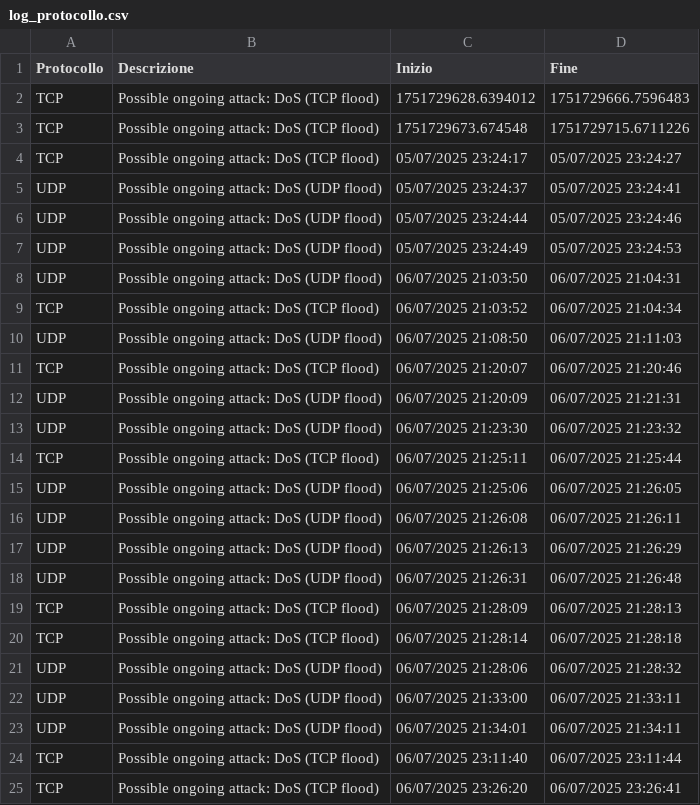
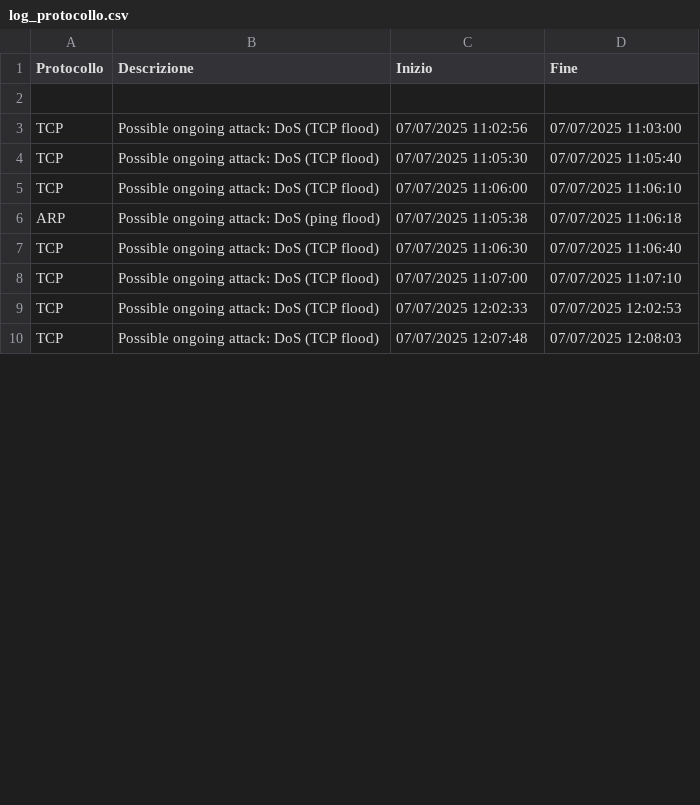
Before and after one commit to AnuarZouhri/Tirocini_git, a CSV file: Threads/Log/log_protocollo.csv, drawn as a sheet; only a part is shown; the diff covers the shown part only.

```diff
--- a/Threads/Log/log_protocollo.csv
+++ b/Threads/Log/log_protocollo.csv
@@ -1,25 +1,10 @@
 Protocollo,Descrizione,Inizio,Fine
-TCP,Possible ongoing attack: DoS (TCP flood),1751729628.6394012,1751729666.7596483
-TCP,Possible ongoing attack: DoS (TCP flood),1751729673.674548,1751729715.6711226
-TCP,Possible ongoing attack: DoS (TCP flood),05/07/2025 23:24:17,05/07/2025 23:24:27
-UDP,Possible ongoing attack: DoS (UDP flood),05/07/2025 23:24:37,05/07/2025 23:24:41
-UDP,Possible ongoing attack: DoS (UDP flood),05/07/2025 23:24:44,05/07/2025 23:24:46
-UDP,Possible ongoing attack: DoS (UDP flood),05/07/2025 23:24:49,05/07/2025 23:24:53
-UDP,Possible ongoing attack: DoS (UDP flood),06/07/2025 21:03:50,06/07/2025 21:04:31
-TCP,Possible ongoing attack: DoS (TCP flood),06/07/2025 21:03:52,06/07/2025 21:04:34
-UDP,Possible ongoing attack: DoS (UDP flood),06/07/2025 21:08:50,06/07/2025 21:11:03
-TCP,Possible ongoing attack: DoS (TCP flood),06/07/2025 21:20:07,06/07/2025 21:20:46
-UDP,Possible ongoing attack: DoS (UDP flood),06/07/2025 21:20:09,06/07/2025 21:21:31
-UDP,Possible ongoing attack: DoS (UDP flood),06/07/2025 21:23:30,06/07/2025 21:23:32
-TCP,Possible ongoing attack: DoS (TCP flood),06/07/2025 21:25:11,06/07/2025 21:25:44
-UDP,Possible ongoing attack: DoS (UDP flood),06/07/2025 21:25:06,06/07/2025 21:26:05
-UDP,Possible ongoing attack: DoS (UDP flood),06/07/2025 21:26:08,06/07/2025 21:26:11
-UDP,Possible ongoing attack: DoS (UDP flood),06/07/2025 21:26:13,06/07/2025 21:26:29
-UDP,Possible ongoing attack: DoS (UDP flood),06/07/2025 21:26:31,06/07/2025 21:26:48
-TCP,Possible ongoing attack: DoS (TCP flood),06/07/2025 21:28:09,06/07/2025 21:28:13
-TCP,Possible ongoing attack: DoS (TCP flood),06/07/2025 21:28:14,06/07/2025 21:28:18
-UDP,Possible ongoing attack: DoS (UDP flood),06/07/2025 21:28:06,06/07/2025 21:28:32
-UDP,Possible ongoing attack: DoS (UDP flood),06/07/2025 21:33:00,06/07/2025 21:33:11
-UDP,Possible ongoing attack: DoS (UDP flood),06/07/2025 21:34:01,06/07/2025 21:34:11
-TCP,Possible ongoing attack: DoS (TCP flood),06/07/2025 23:11:40,06/07/2025 23:11:44
-TCP,Possible ongoing attack: DoS (TCP flood),06/07/2025 23:26:20,06/07/2025 23:26:41
+
+TCP,Possible ongoing attack: DoS (TCP flood),07/07/2025 11:02:56,07/07/2025 11:03:00
+TCP,Possible ongoing attack: DoS (TCP flood),07/07/2025 11:05:30,07/07/2025 11:05:40
+TCP,Possible ongoing attack: DoS (TCP flood),07/07/2025 11:06:00,07/07/2025 11:06:10
+ARP,Possible ongoing attack: DoS (ping flood),07/07/2025 11:05:38,07/07/2025 11:06:18
+TCP,Possible ongoing attack: DoS (TCP flood),07/07/2025 11:06:30,07/07/2025 11:06:40
+TCP,Possible ongoing attack: DoS (TCP flood),07/07/2025 11:07:00,07/07/2025 11:07:10
+TCP,Possible ongoing attack: DoS (TCP flood),07/07/2025 12:02:33,07/07/2025 12:02:53
+TCP,Possible ongoing attack: DoS (TCP flood),07/07/2025 12:07:48,07/07/2025 12:08:03
```
Also changed, not shown: 1 added row and 1 removed row elsewhere in this file, 14 other files.
